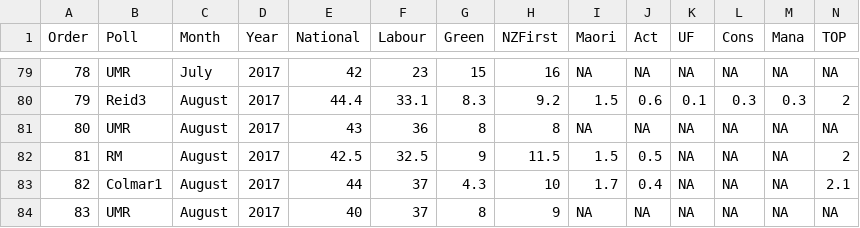
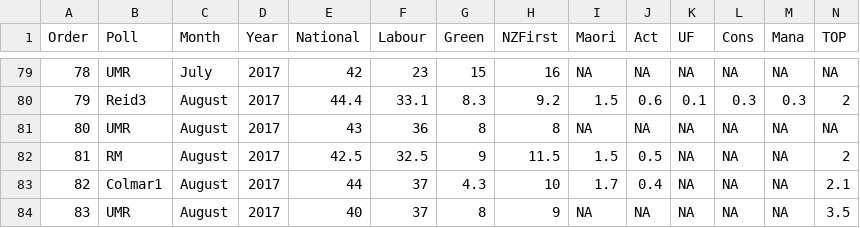
Before and after one commit to MattBixley/Polls, a CSV file: polls.csv, drawn as a sheet; only a part is shown, gaps mark what is left out.

Commit message:
TOP UMR result

```diff
--- a/polls.csv
+++ b/polls.csv
@@ -83,2 +83,2 @@ Order,Poll,Month,Year,National,Labour,Green,NZFirst,Maori,Act,UF,Cons,Mana,TOP
 82,Colmar1,August,2017,44,37,4.3,10,1.7,0.4,NA,NA,NA,2.1
-83,UMR,August,2017,40,37,8,9,NA,NA,NA,NA,NA,NA
+83,UMR,August,2017,40,37,8,9,NA,NA,NA,NA,NA,3.5
```
